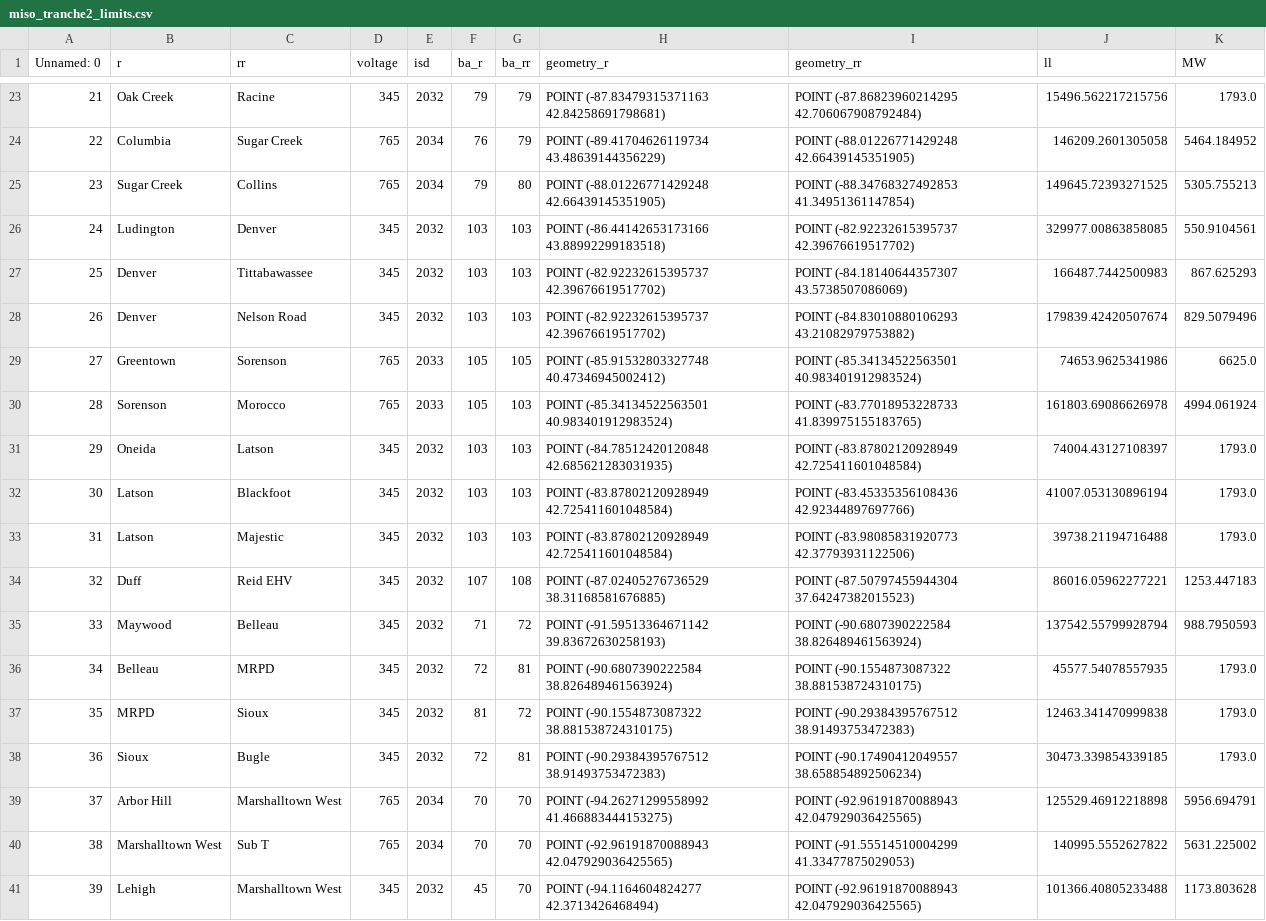
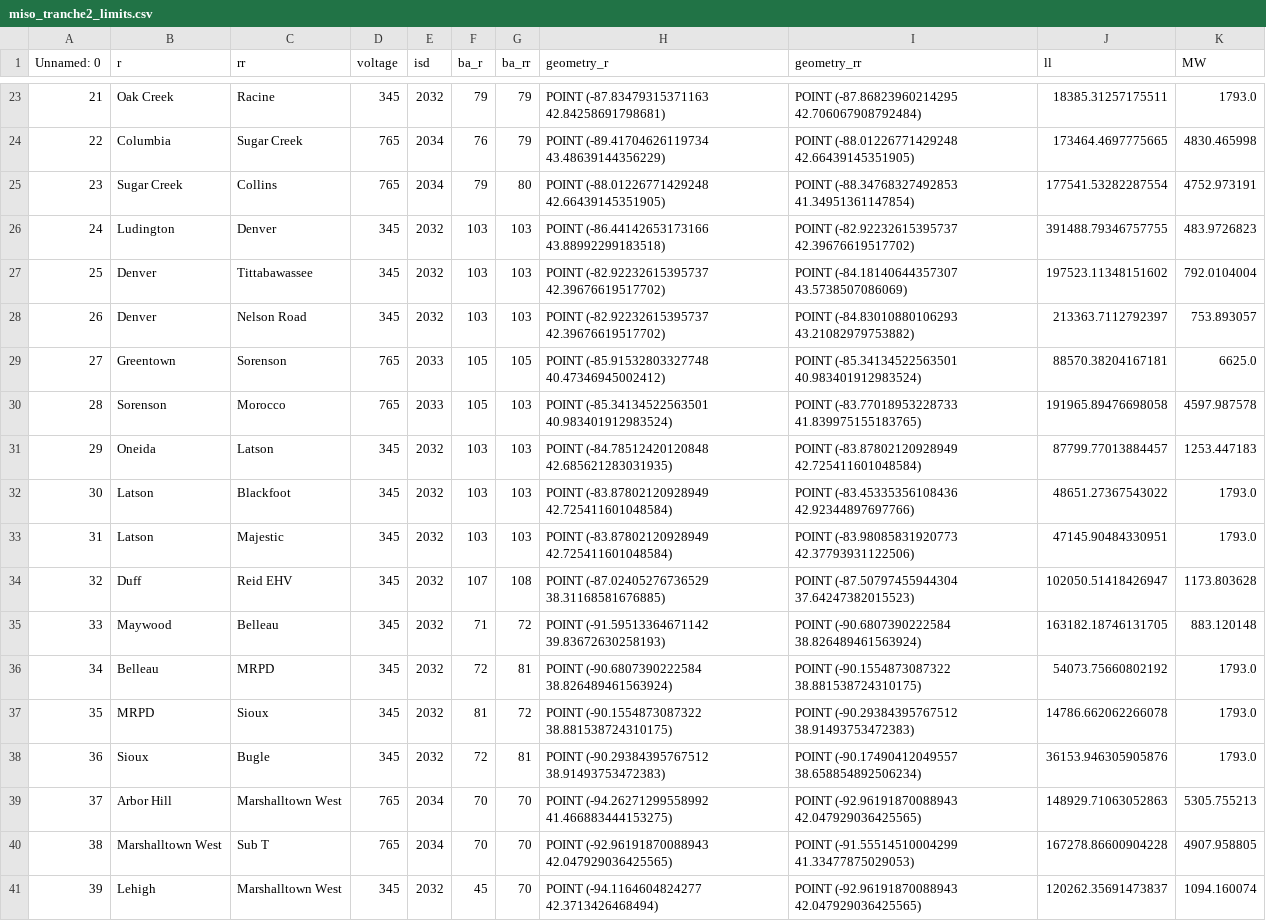
Before and after one commit to ucsusa/ReEDS-2.0, a CSV file: inputs/transmission/miso_tranche2_limits.csv, drawn as a sheet; only a part is shown, gaps mark what is left out; the diff covers the shown part only; the diff names each change by its address in the sheet, - before the commit and + after, or states it on an @@ line.

```diff
--- a/inputs/transmission/miso_tranche2_limits.csv
+++ b/inputs/transmission/miso_tranche2_limits.csv
-J23 (ll): 15496.562217215756
+J23 (ll): 18385.31257175511
-J24 (ll): 146209.2601305058
+J24 (ll): 173464.4697775665
-K24 (MW): 5464.184952
+K24 (MW): 4830.465998
-J25 (ll): 149645.72393271525
+J25 (ll): 177541.53282287554
-K25 (MW): 5305.755213
+K25 (MW): 4752.973191
-J26 (ll): 329977.00863858085
+J26 (ll): 391488.79346757755
-K26 (MW): 550.9104561
+K26 (MW): 483.9726823
-J27 (ll): 166487.7442500983
+J27 (ll): 197523.11348151602
-K27 (MW): 867.625293
+K27 (MW): 792.0104004
-J28 (ll): 179839.42420507674
+J28 (ll): 213363.7112792397
-K28 (MW): 829.5079496
+K28 (MW): 753.893057
-J29 (ll): 74653.9625341986
+J29 (ll): 88570.38204167181
-J30 (ll): 161803.69086626978
+J30 (ll): 191965.89476698058
-K30 (MW): 4994.061924
+K30 (MW): 4597.987578
-J31 (ll): 74004.43127108397
+J31 (ll): 87799.77013884457
-K31 (MW): 1793.0
+K31 (MW): 1253.447183
-J32 (ll): 41007.053130896194
+J32 (ll): 48651.27367543022
-J33 (ll): 39738.21194716488
+J33 (ll): 47145.90484330951
-J34 (ll): 86016.05962277221
+J34 (ll): 102050.51418426947
-K34 (MW): 1253.447183
+K34 (MW): 1173.803628
-J35 (ll): 137542.55799928794
+J35 (ll): 163182.18746131705
-K35 (MW): 988.7950593
+K35 (MW): 883.120148
-J36 (ll): 45577.54078557935
+J36 (ll): 54073.75660802192
-J37 (ll): 12463.341470999838
+J37 (ll): 14786.662062266078
-J38 (ll): 30473.339854339185
+J38 (ll): 36153.946305905876
-J39 (ll): 125529.46912218898
+J39 (ll): 148929.71063052863
-K39 (MW): 5956.694791
+K39 (MW): 5305.755213
-J40 (ll): 140995.5552627822
+J40 (ll): 167278.86600904228
-K40 (MW): 5631.225002
+K40 (MW): 4907.958805
-J41 (ll): 101366.40805233488
+J41 (ll): 120262.35691473837
-K41 (MW): 1173.803628
+K41 (MW): 1094.160074
```
Also changed, not shown: 45 edited cells elsewhere in this file, 3 other files.
